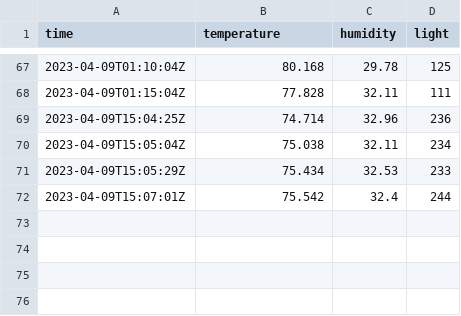
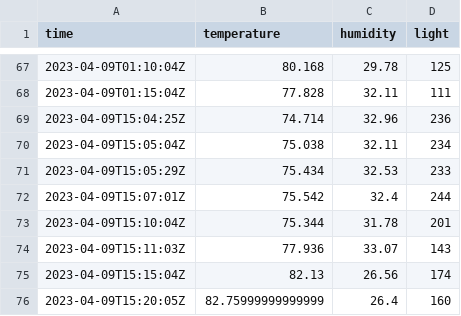
Before and after one commit to Aftershock06/NorthGarden, a CSV file: gardendata.csv, drawn as a sheet; only a part is shown, gaps mark what is left out; the diff names each change by its address in the sheet, - before the commit and + after, or states it on an @@ line.

```diff
--- a/gardendata.csv
+++ b/gardendata.csv
+row 73: 2023-04-09T15:10:04Z | 75.344 | 31.78 | 201
+row 74: 2023-04-09T15:11:03Z | 77.936 | 33.07 | 143
+row 75: 2023-04-09T15:15:04Z | 82.13 | 26.56 | 174
+row 76: 2023-04-09T15:20:05Z | 82.75999999999999 | 26.4 | 160
```
Also changed, not shown: 1 other file.
